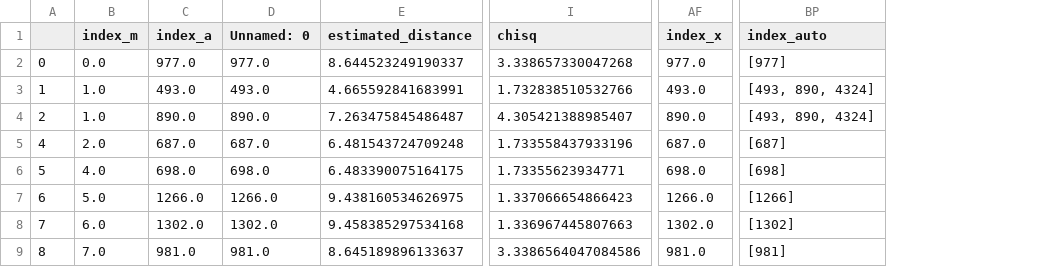
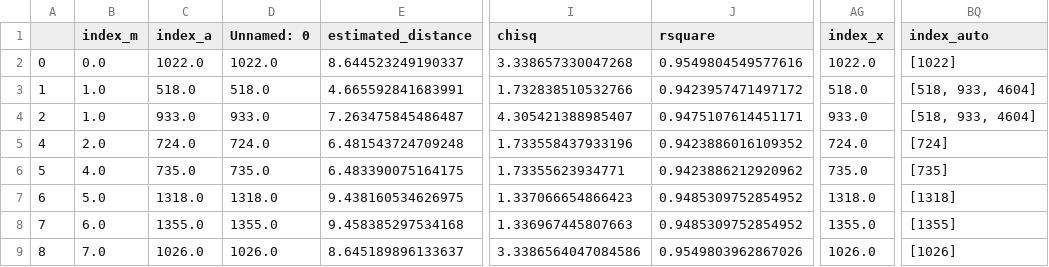
Before and after one commit to shihikoo/mms_o_dispersion_analysis, a CSV file: output/merged_list.csv, drawn as a sheet; only a part is shown, gaps mark what is left out; addresses are those after the commit; the diff covers the shown part only; the diff names each change by its address in the sheet, - before the commit and + after, or states it on an @@ line.

Commit message:
many updates
new functions for analyzing data

```diff
--- a/output/merged_list.csv
+++ b/output/merged_list.csv
+column J (rsquare), rows 2-9: 0.9549804549577616 | 0.9423957471497172 | 0.9475107614451171 | 0.9423886016109352 | 0.9423886212920962 | 0.9485309752854952 | 0.9485309752854952 | 0.9549803962867026
-C2 (index_a): 977.0
+C2 (index_a): 1022.0
-D2 (Unnamed: 0): 977.0
+D2 (Unnamed: 0): 1022.0
-AG2 (index_x): 977.0
+AG2 (index_x): 1022.0
-BQ2 (index_auto): [977]
+BQ2 (index_auto): [1022]
-C3 (index_a): 493.0
+C3 (index_a): 518.0
-D3 (Unnamed: 0): 493.0
+D3 (Unnamed: 0): 518.0
-AG3 (index_x): 493.0
+AG3 (index_x): 518.0
-BQ3:BQ4 (index_auto): [493, 890, 4324]
+BQ3:BQ4 (index_auto): [518, 933, 4604]
-C4 (index_a): 890.0
+C4 (index_a): 933.0
-D4 (Unnamed: 0): 890.0
+D4 (Unnamed: 0): 933.0
-AG4 (index_x): 890.0
+AG4 (index_x): 933.0
-C5 (index_a): 687.0
+C5 (index_a): 724.0
-D5 (Unnamed: 0): 687.0
+D5 (Unnamed: 0): 724.0
-AG5 (index_x): 687.0
+AG5 (index_x): 724.0
-BQ5 (index_auto): [687]
+BQ5 (index_auto): [724]
-C6 (index_a): 698.0
+C6 (index_a): 735.0
-D6 (Unnamed: 0): 698.0
+D6 (Unnamed: 0): 735.0
-AG6 (index_x): 698.0
+AG6 (index_x): 735.0
-BQ6 (index_auto): [698]
+BQ6 (index_auto): [735]
-C7 (index_a): 1266.0
+C7 (index_a): 1318.0
-D7 (Unnamed: 0): 1266.0
+D7 (Unnamed: 0): 1318.0
-AG7 (index_x): 1266.0
+AG7 (index_x): 1318.0
-BQ7 (index_auto): [1266]
+BQ7 (index_auto): [1318]
-C8 (index_a): 1302.0
+C8 (index_a): 1355.0
-D8 (Unnamed: 0): 1302.0
+D8 (Unnamed: 0): 1355.0
-AG8 (index_x): 1302.0
+AG8 (index_x): 1355.0
-BQ8 (index_auto): [1302]
+BQ8 (index_auto): [1355]
-C9 (index_a): 981.0
+C9 (index_a): 1026.0
-D9 (Unnamed: 0): 981.0
+D9 (Unnamed: 0): 1026.0
-AG9 (index_x): 981.0
+AG9 (index_x): 1026.0
-BQ9 (index_auto): [981]
+BQ9 (index_auto): [1026]
```
Also changed, not shown: 152 edited cells elsewhere in this file, 38 other files.
